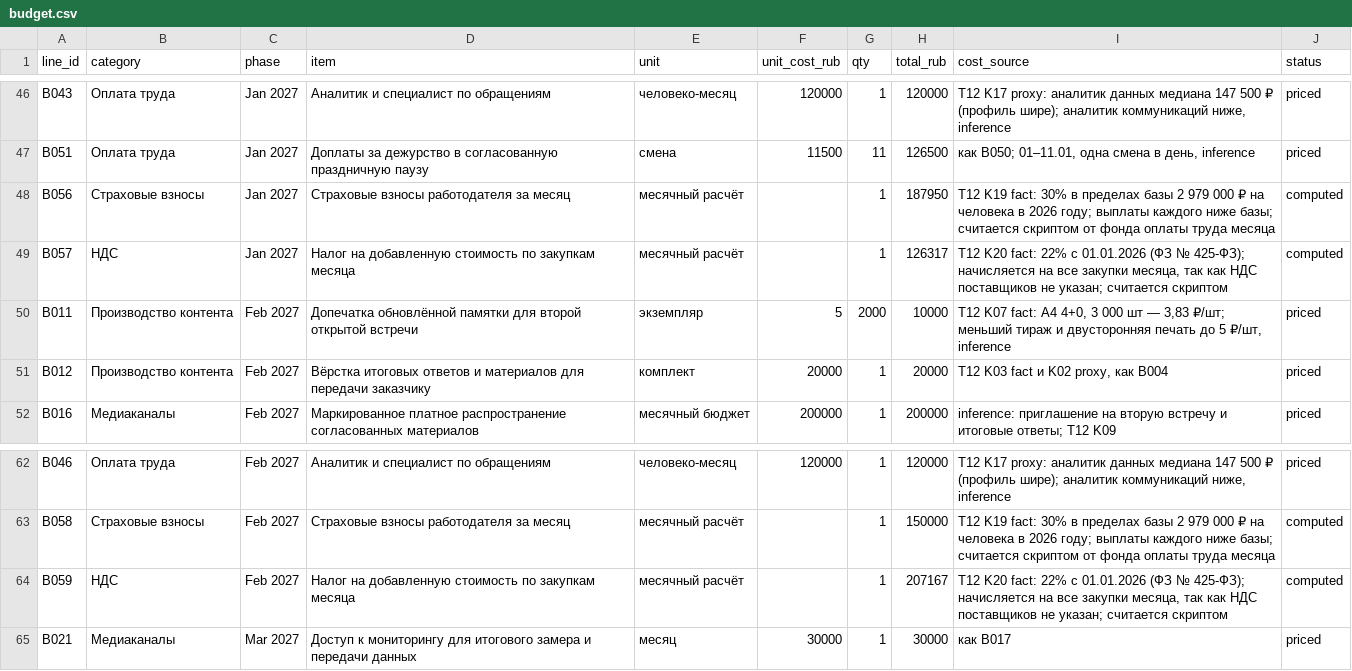
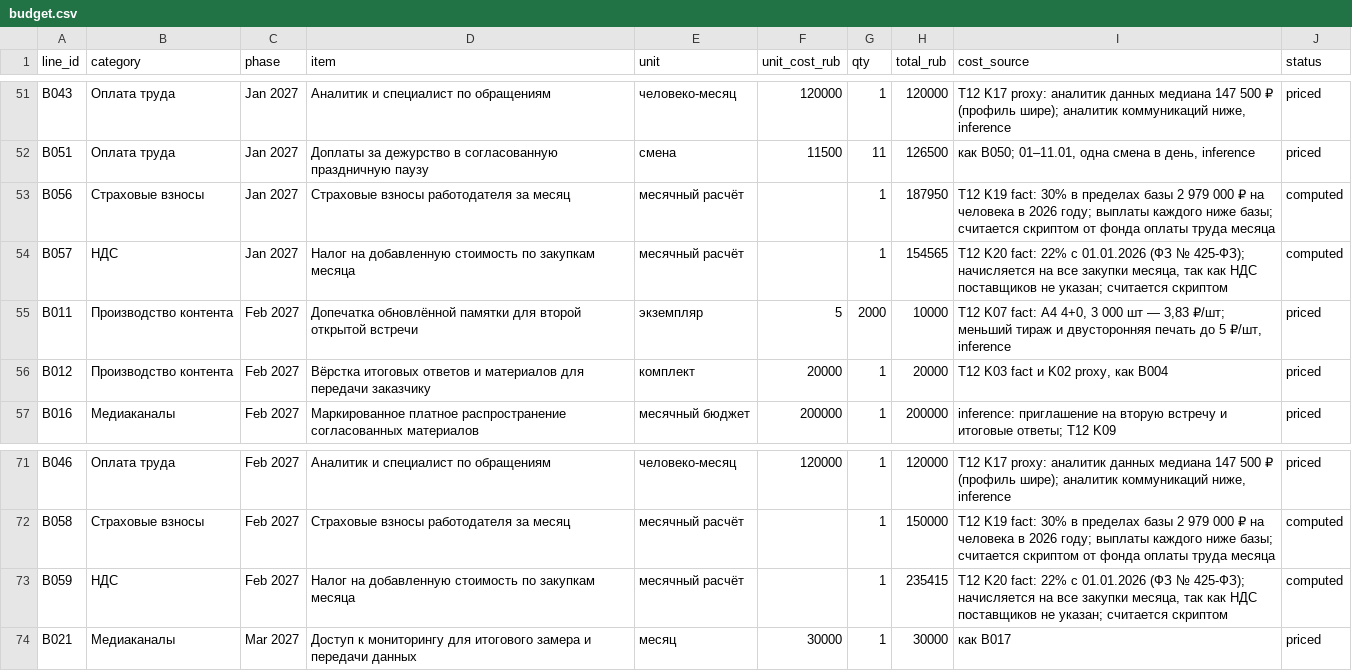
Before and after one commit to anyvladdy/yourule-2026, a CSV file: deliverables/budget.csv, drawn as a sheet; only a part is shown, gaps mark what is left out; the diff covers the shown part only.

```diff
--- a/deliverables/budget.csv
+++ b/deliverables/budget.csv
@@ -48,3 +53,3 @@ B051,Оплата труда,Jan 2027,Доплаты за дежурство в
 B056,Страховые взносы,Jan 2027,Страховые взносы работодателя за месяц,месячный расчёт,,1,187950,T12 K19 fact: 30% в пределах базы 2 979 000 ₽ на человека в 2026 году; выплаты каждого ниже базы; считается скриптом от фонда оплаты труда месяца,computed
-B057,НДС,Jan 2027,Налог на добавленную стоимость по закупкам месяца,месячный расчёт,,1,126317,"T12 K20 fact: 22% с 01.01.2026 (ФЗ № 425-ФЗ); начисляется на все закупки месяца, так как НДС поставщиков не указан; считается скриптом",computed
+B057,НДС,Jan 2027,Налог на добавленную стоимость по закупкам месяца,месячный расчёт,,1,154565,"T12 K20 fact: 22% с 01.01.2026 (ФЗ № 425-ФЗ); начисляется на все закупки месяца, так как НДС поставщиков не указан; считается скриптом",computed
 B011,Производство контента,Feb 2027,Допечатка обновлённой памятки для второй открытой встречи,экземпляр,5,2000,10000,"T12 K07 fact: А4 4+0, 3 000 шт — 3,83 ₽/шт; меньший тираж и двусторонняя печать до 5 ₽/шт, inference",priced
@@ -63,3 +72,3 @@ B046,Оплата труда,Feb 2027,Аналитик и специалист
 B058,Страховые взносы,Feb 2027,Страховые взносы работодателя за месяц,месячный расчёт,,1,150000,T12 K19 fact: 30% в пределах базы 2 979 000 ₽ на человека в 2026 году; выплаты каждого ниже базы; считается скриптом от фонда оплаты труда месяца,computed
-B059,НДС,Feb 2027,Налог на добавленную стоимость по закупкам месяца,месячный расчёт,,1,207167,"T12 K20 fact: 22% с 01.01.2026 (ФЗ № 425-ФЗ); начисляется на все закупки месяца, так как НДС поставщиков не указан; считается скриптом",computed
+B059,НДС,Feb 2027,Налог на добавленную стоимость по закупкам месяца,месячный расчёт,,1,235415,"T12 K20 fact: 22% с 01.01.2026 (ФЗ № 425-ФЗ); начисляется на все закупки месяца, так как НДС поставщиков не указан; считается скриптом",computed
 B021,Медиаканалы,Mar 2027,Доступ к мониторингу для итогового замера и передачи данных,месяц,30000,1,30000,как B017,priced
```
Also changed, not shown: 9 added rows and 2 edited cells elsewhere in this file, deliverables/roadmap.csv, 29 other files.
